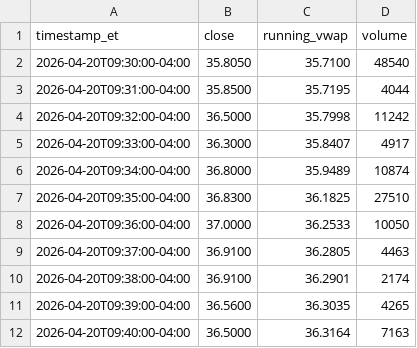
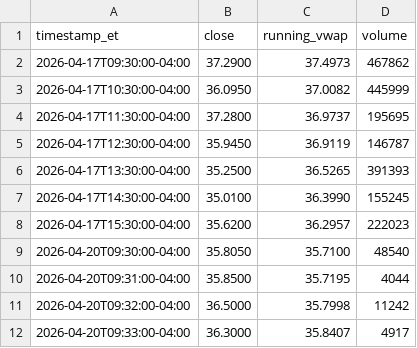
Before and after one commit to kensielecki/yss-trading-dashboard, a TSV file: output/260501_running_vwap.tsv, drawn as a sheet; only a part is shown; the shorter side is filled out with more unchanged rows; the diff names each change by its address in the sheet, - before the commit and + after, or states it on an @@ line.

```diff
--- a/output/260501_running_vwap.tsv
+++ b/output/260501_running_vwap.tsv
+row 2: 2026-04-17T09:30:00-04:00 | 37.2900 | 37.4973 | 467862
+row 3: 2026-04-17T10:30:00-04:00 | 36.0950 | 37.0082 | 445999
+row 4: 2026-04-17T11:30:00-04:00 | 37.2800 | 36.9737 | 195695
+row 5: 2026-04-17T12:30:00-04:00 | 35.9450 | 36.9119 | 146787
+row 6: 2026-04-17T13:30:00-04:00 | 35.2500 | 36.5265 | 391393
+row 7: 2026-04-17T14:30:00-04:00 | 35.0100 | 36.3990 | 155245
+row 8: 2026-04-17T15:30:00-04:00 | 35.6200 | 36.2957 | 222023
```
Also changed, not shown: output/260501_daily_summary.tsv, output/260501_minute_bars.tsv, 5 other files.
